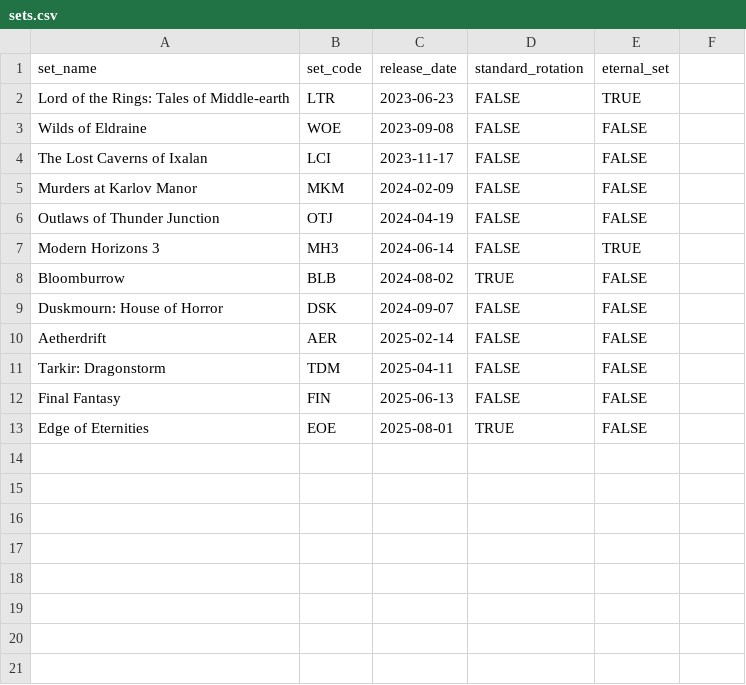
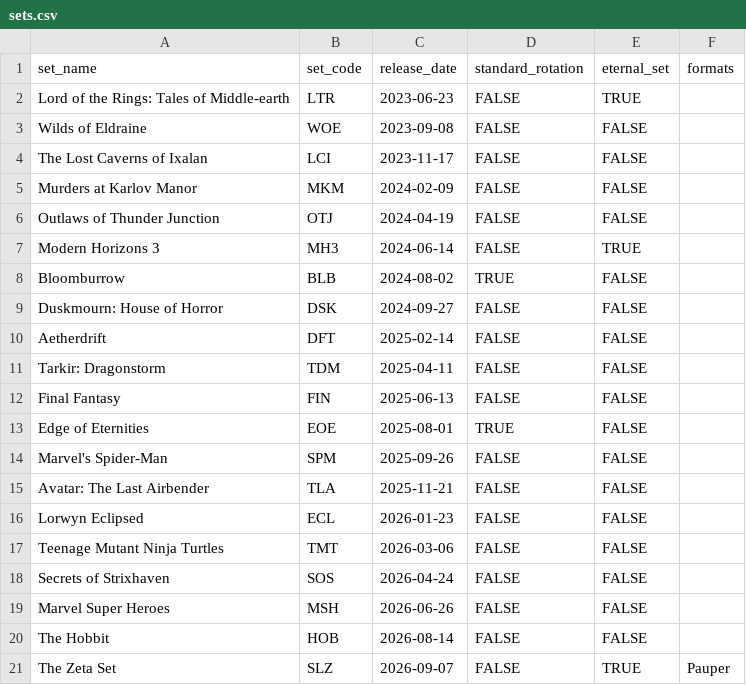
Before and after one commit to Jiliac/metamage, a CSV file: data/sets.csv, drawn as a sheet; the diff names each change by its address in the sheet, - before the commit and + after, or states it on an @@ line.

```diff
--- a/data/sets.csv
+++ b/data/sets.csv
-F1: (empty)
+F1: formats
-C9 (release_date): 2024-09-07
+C9 (release_date): 2024-09-27
-B10 (set_code): AER
+B10 (set_code): DFT
+row 14: Marvel's Spider-Man | SPM | 2025-09-26 | FALSE | FALSE
+row 15: Avatar: The Last Airbender | TLA | 2025-11-21 | FALSE | FALSE
+row 16: Lorwyn Eclipsed | ECL | 2026-01-23 | FALSE | FALSE
+row 17: Teenage Mutant Ninja Turtles | TMT | 2026-03-06 | FALSE | FALSE
+row 18: Secrets of Strixhaven | SOS | 2026-04-24 | FALSE | FALSE
+row 19: Marvel Super Heroes | MSH | 2026-06-26 | FALSE | FALSE
+row 20: The Hobbit | HOB | 2026-08-14 | FALSE | FALSE
+row 21: The Zeta Set | SLZ | 2026-09-07 | FALSE | TRUE | Pauper
```
Also changed, not shown: data/bans.csv, 32 other files.
